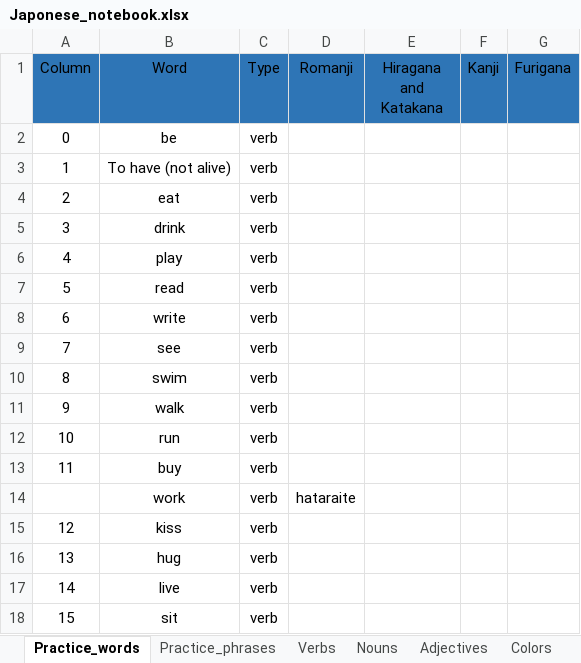
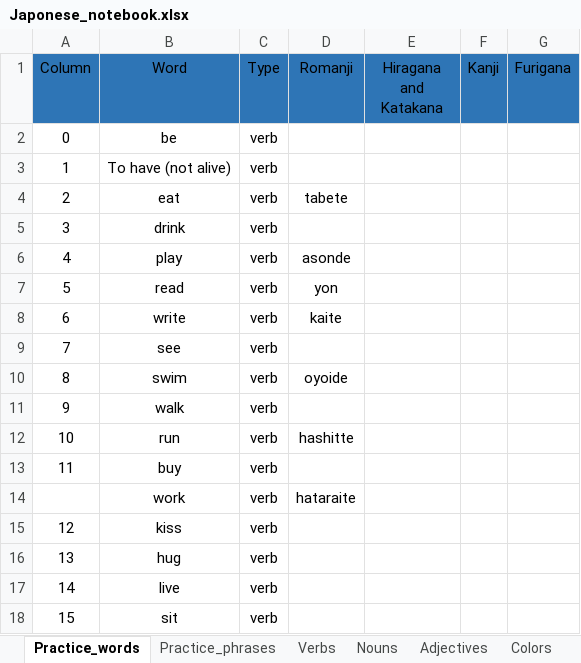
Before and after one commit to Giusseppe-97/Japonese_notebook, an Excel workbook: data/Japonese_notebook.xlsx, sheet Practice_words, drawn as a sheet; only a part is shown; values as stored, in another font and other column widths than the file's, no borders; the diff covers the shown part only; the diff names each change by its address in the sheet, - before the commit and + after, or states it on an @@ line.

Commit message:
Update Japonese_notebook.xlsx
more words

```diff
--- a/data/Japonese_notebook.xlsx (sheet Practice_words)
+++ b/data/Japonese_notebook.xlsx (sheet Practice_words)
-D4 (Romanji): (empty)
+D4 (Romanji): tabete
-D6 (Romanji): (empty)
+D6 (Romanji): asonde
-D7 (Romanji): (empty)
+D7 (Romanji): yon
-D8 (Romanji): (empty)
+D8 (Romanji): kaite
-D10 (Romanji): (empty)
+D10 (Romanji): oyoide
-D12 (Romanji): (empty)
+D12 (Romanji): hashitte
```
Also changed, not shown: 76 edited cells elsewhere in this sheet, sheet Practice_phrases.
